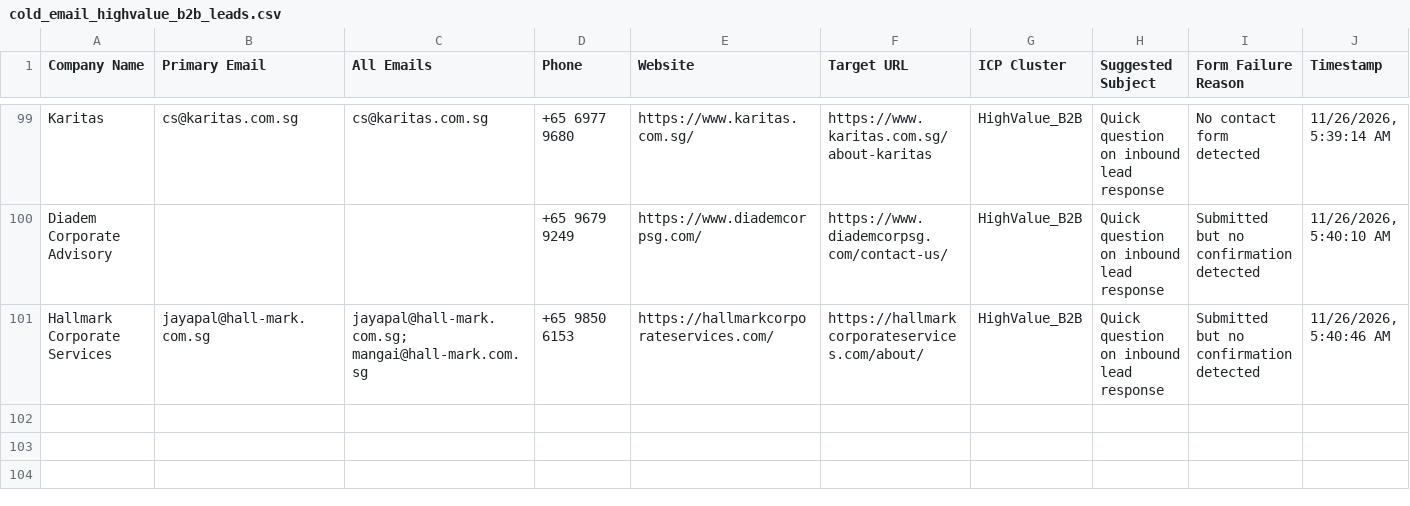
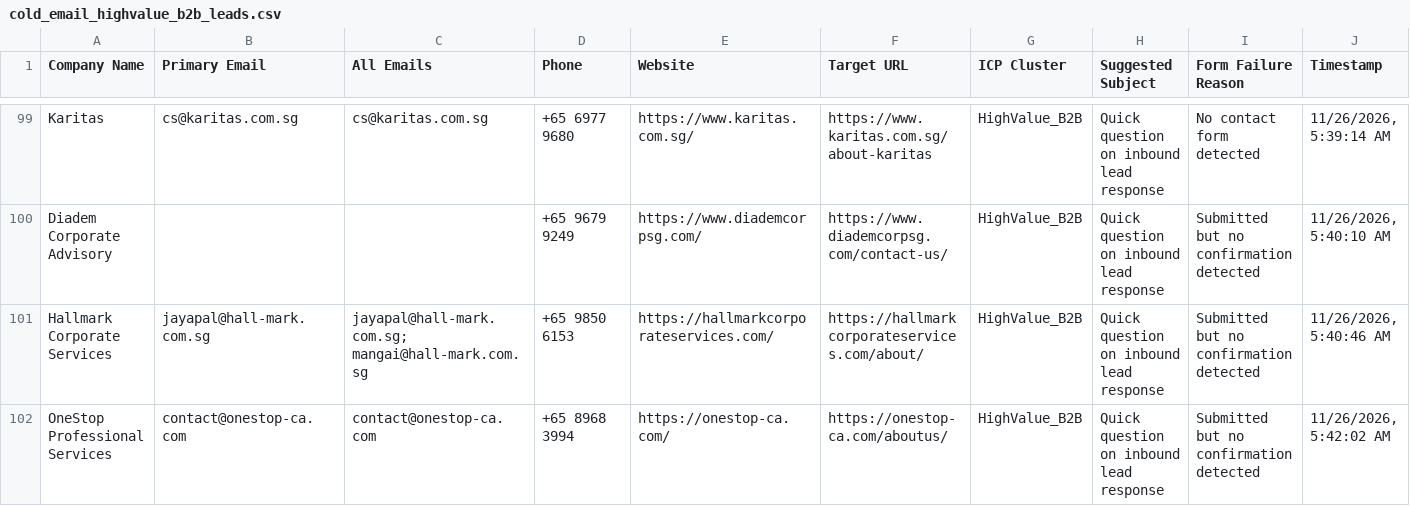
Before and after one commit to AhtehshamSanandwala/outreach-automation, a CSV file: form_results/cold_email_highvalue_b2b_leads.csv, drawn as a sheet; only a part is shown, gaps mark what is left out.

```diff
--- a/form_results/cold_email_highvalue_b2b_leads.csv
+++ b/form_results/cold_email_highvalue_b2b_leads.csv
@@ -101 +101,2 @@ Diadem Corporate Advisory,,,+65 9679 9249,https://www.diademcorpsg.com/,https://
 Hallmark Corporate Services,jayapal@hall-mark.com.sg,jayapal@hall-mark.com.sg; mangai@hall-mark.com.sg,+65 9850 6153,https://hallmarkcorporateservices.com/,https://hallmarkcorporateservices.com/about/,HighValue_B2B,Quick question on inbound lead response,Submitted but no confirmation detected,"11/26/2026, 5:40:46 AM"
+OneStop Professional Services,contact@onestop-ca.com,contact@onestop-ca.com,+65 8968 3994,https://onestop-ca.com/,https://onestop-ca.com/aboutus/,HighValue_B2B,Quick question on inbound lead response,Submitted but no confirmation detected,"11/26/2026, 5:42:02 AM"
```
Also changed, not shown: form_results/cold_email_outbound_queue.csv, form_results/contact_results.csv, 4 other files.
